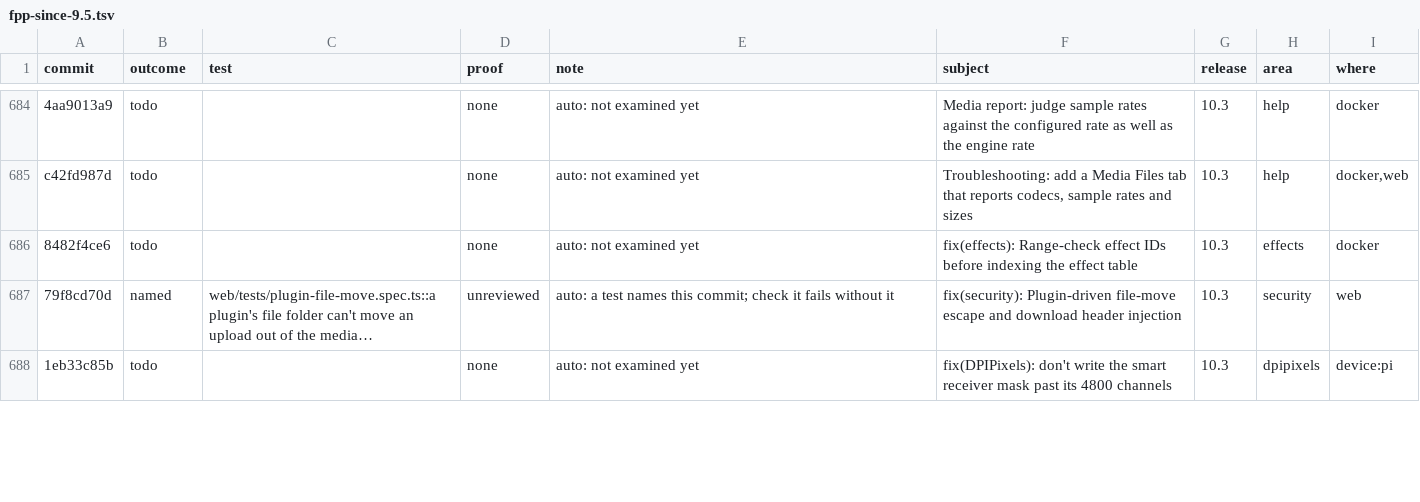
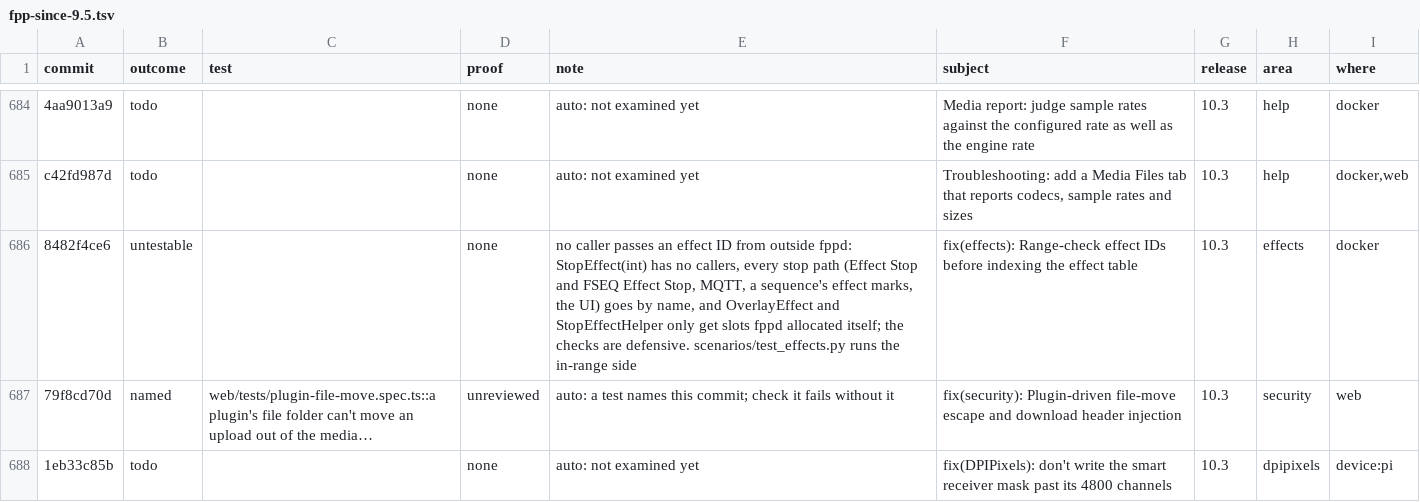
Before and after one commit to FalconChristmas/fpp-tests, a TSV file: ledger/fpp-since-9.5.tsv, drawn as a sheet; only a part is shown, gaps mark what is left out; the diff names each change by its address in the sheet, - before the commit and + after, or states it on an @@ line.

```diff
--- a/ledger/fpp-since-9.5.tsv
+++ b/ledger/fpp-since-9.5.tsv
-B686 (outcome): todo
+B686 (outcome): untestable
-E686 (note): auto: not examined yet
+E686 (note): no caller passes an effect ID from outside fppd: StopEffect(int) has no callers, every stop path (Effect Stop and FSEQ Effect Stop, MQTT, a sequence's effect marks, the UI) goes by name, and OverlayEffect and StopEffectHelper only get slots fppd allocated itself; the checks are defensive. scenarios/test_effects.py runs the in-range side
```
